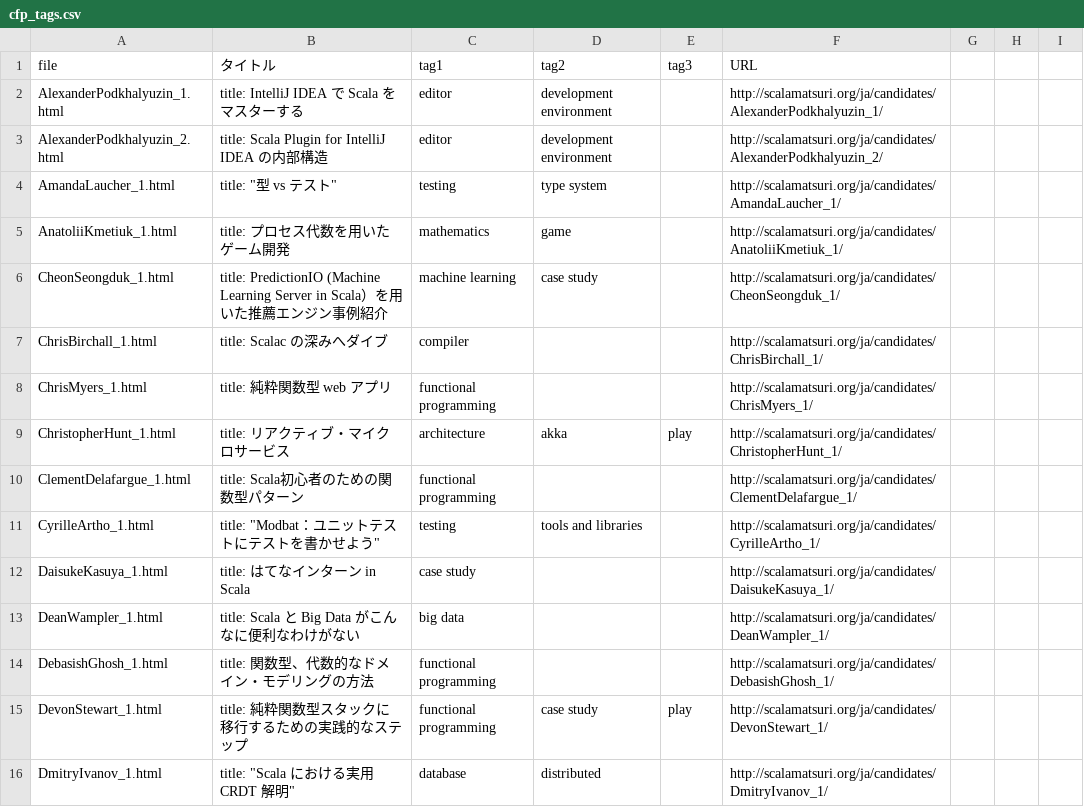
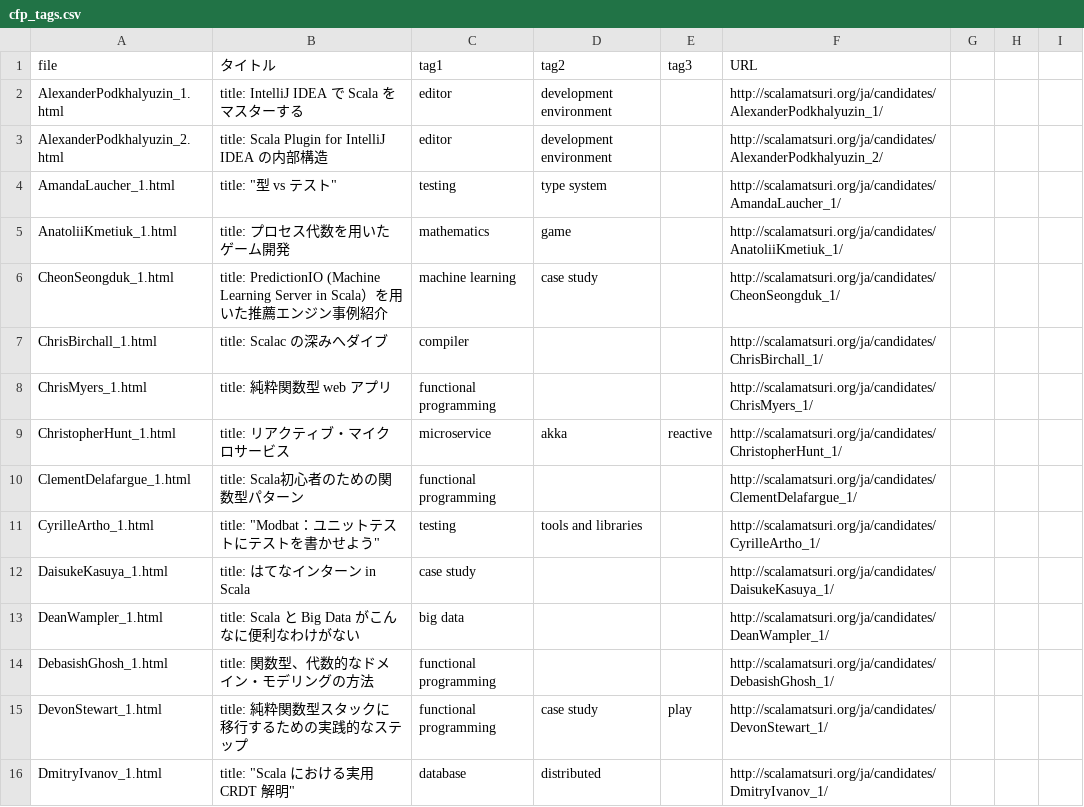
Before and after one commit to scalajp/2016.scalamatsuri.org, a CSV file: _data/cfp_tags.csv, drawn as a sheet; only a part is shown.

Commit message:
Christopher Hunt さんの "リアクティブ・マイクロサービス" の tag変更

```diff
--- a/_data/cfp_tags.csv
+++ b/_data/cfp_tags.csv
@@ -8,3 +8,3 @@ ChrisBirchall_1.html,title: Scalac の深みへダイブ,compiler,,,http://scala
 ChrisMyers_1.html,title: 純粋関数型 web アプリ,functional programming,,,http://scalamatsuri.org/ja/candidates/ChrisMyers_1/,,,
-ChristopherHunt_1.html,title: リアクティブ・マイクロサービス,architecture,akka,play,http://scalamatsuri.org/ja/candidates/ChristopherHunt_1/,,,
+ChristopherHunt_1.html,title: リアクティブ・マイクロサービス,microservice,akka,reactive,http://scalamatsuri.org/ja/candidates/ChristopherHunt_1/,,,
 ClementDelafargue_1.html,title: Scala初心者のための関数型パターン,functional programming,,,http://scalamatsuri.org/ja/candidates/ClementDelafargue_1/,,,
```
